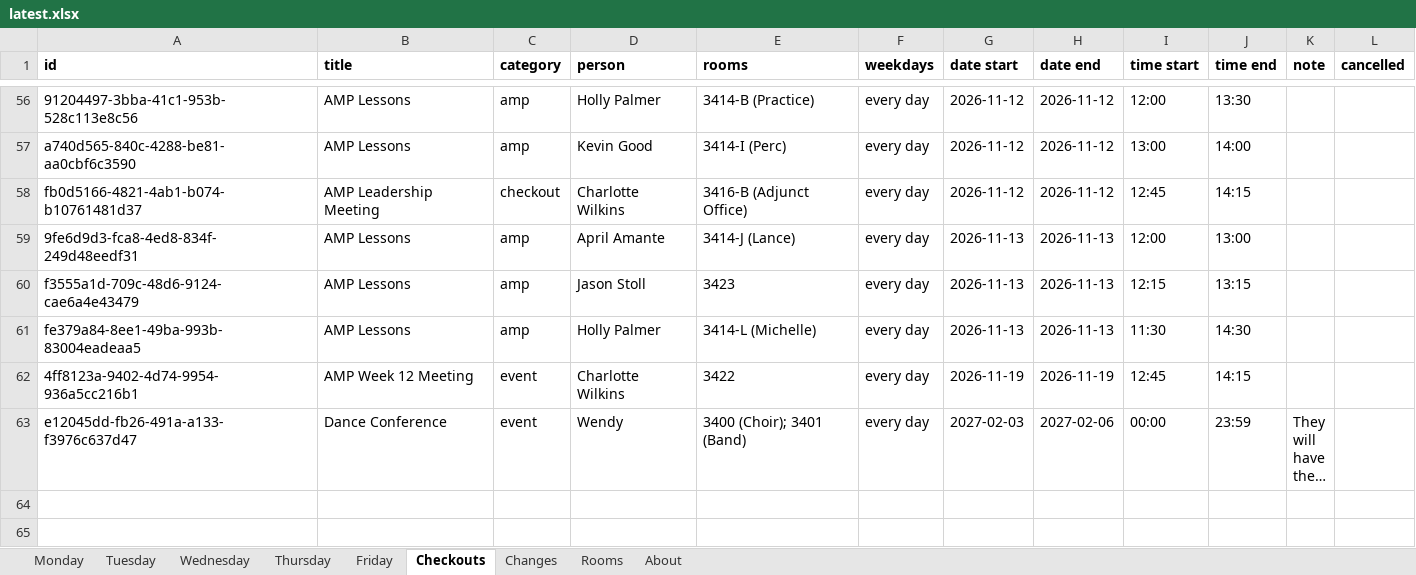
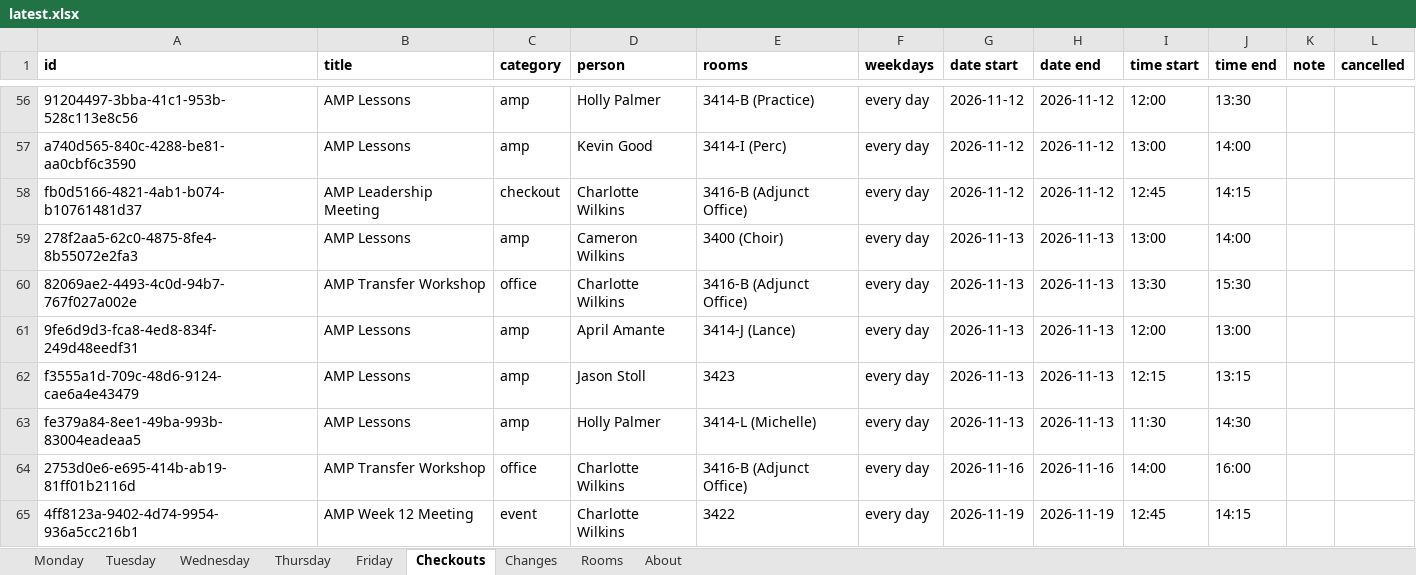
Before and after one commit to Cusco-and-Karma/LAPC-Music-Room-Checkout, an Excel workbook: backups/latest.xlsx, sheet Checkouts, drawn as a sheet; only a part is shown, gaps mark what is left out; the shorter side is filled out with more unchanged rows; long unchanged cells end in …; values as stored, in another font and other column widths than the file's, no borders; the diff covers the shown part only; the diff names each change by its address in the sheet, - before the commit and + after, or states it on an @@ line.

```diff
--- a/backups/latest.xlsx (sheet Checkouts)
+++ b/backups/latest.xlsx (sheet Checkouts)
+row 59: 278f2aa5-62c0-4875-8fe4-8b55072e2fa3 | AMP Lessons | amp | Cameron Wilkins | 3400 (Choir) | every day | 2026-11-13 | 2026-11-13 | 13:00 | 14:00
+row 60: 82069ae2-4493-4c0d-94b7-767f027a002e | AMP Transfer Workshop | office | Charlotte Wilkins | 3416-B (Adjunct Office) | every day | 2026-11-13 | 2026-11-13 | 13:30 | 15:30
+row 64: 2753d0e6-e695-414b-ab19-81ff01b2116d | AMP Transfer Workshop | office | Charlotte Wilkins | 3416-B (Adjunct Office) | every day | 2026-11-16 | 2026-11-16 | 14:00 | 16:00
```
Also changed, not shown: 4 added rows and 3 edited cells elsewhere in this sheet, sheet Changes, sheet About, 2 other files.
